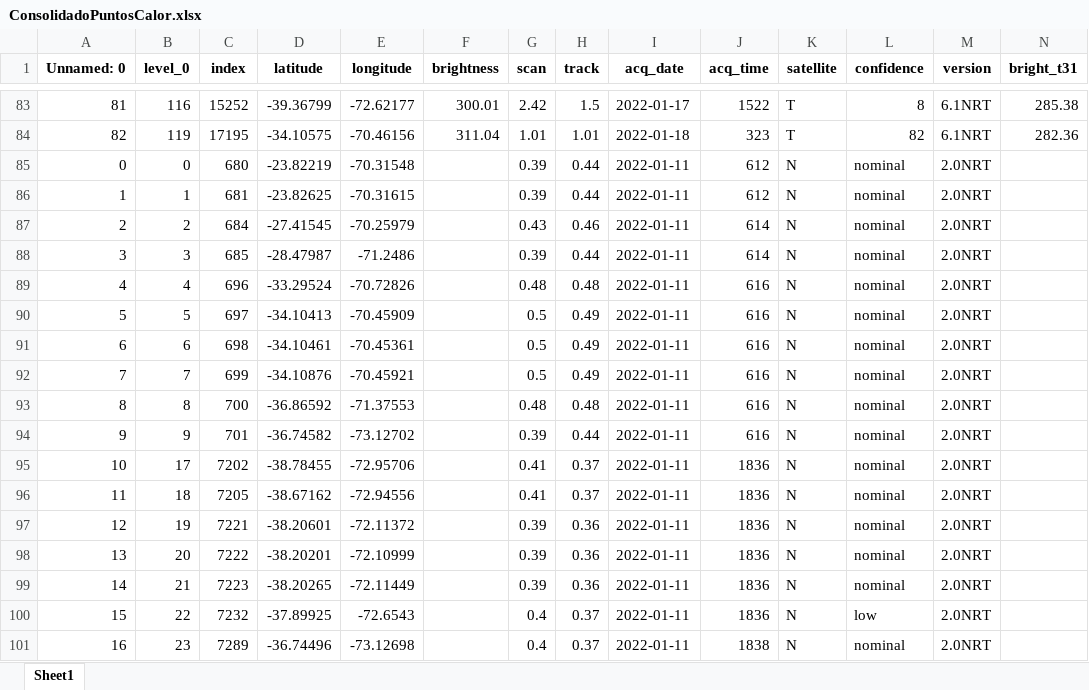
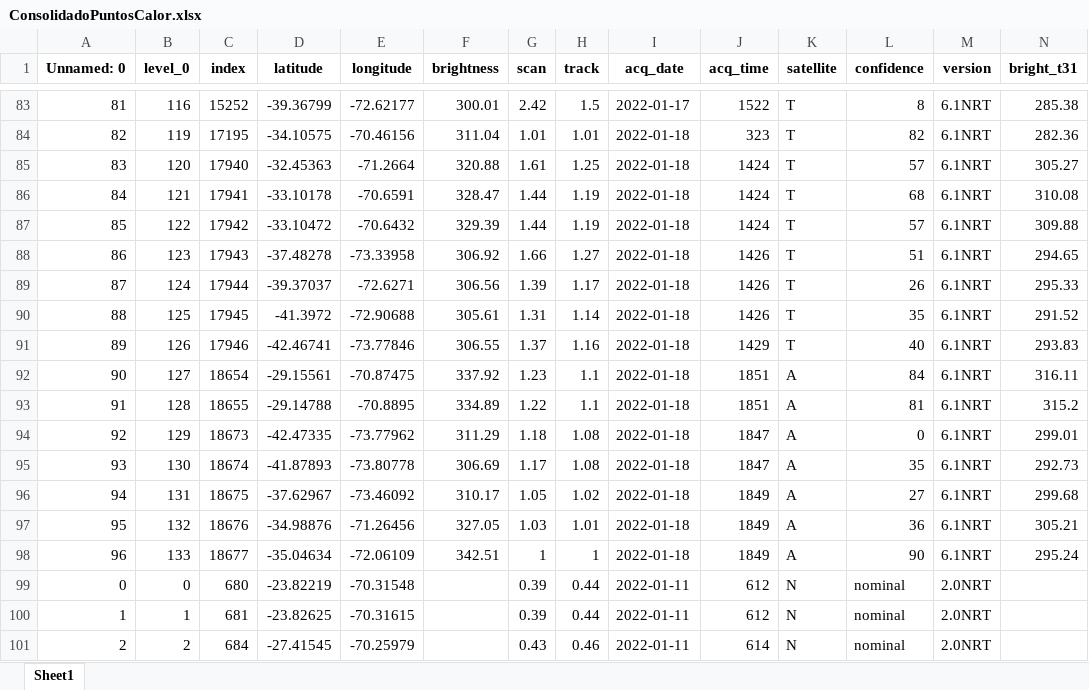
Before and after one commit to Sud-Austral/Fuego_LEAFLET, an Excel workbook: SEMANARIO_INCENDIO/Data/Consolidado/ConsolidadoPuntosCalor.xlsx, sheet Sheet1, drawn as a sheet; only a part is shown, gaps mark what is left out; the shorter side is filled out with more unchanged rows; values as stored, in another font and other column widths than the file's, no borders; rows hold the shown columns only; the diff covers the shown part only; the diff names each change by its address in the sheet, - before the commit and + after, or states it on an @@ line.

```diff
--- a/SEMANARIO_INCENDIO/Data/Consolidado/ConsolidadoPuntosCalor.xlsx (sheet Sheet1)
+++ b/SEMANARIO_INCENDIO/Data/Consolidado/ConsolidadoPuntosCalor.xlsx (sheet Sheet1)
+row 85: 83 | 120 | 17940 | -32.45363 | -71.2664 | 320.88 | 1.61 | 1.25 | 2022-01-18 | 1424 | T | 57 | 6.1NRT | 305.27
+row 86: 84 | 121 | 17941 | -33.10178 | -70.6591 | 328.47 | 1.44 | 1.19 | 2022-01-18 | 1424 | T | 68 | 6.1NRT | 310.08
+row 87: 85 | 122 | 17942 | -33.10472 | -70.6432 | 329.39 | 1.44 | 1.19 | 2022-01-18 | 1424 | T | 57 | 6.1NRT | 309.88
+row 88: 86 | 123 | 17943 | -37.48278 | -73.33958 | 306.92 | 1.66 | 1.27 | 2022-01-18 | 1426 | T | 51 | 6.1NRT | 294.65
+row 89: 87 | 124 | 17944 | -39.37037 | -72.6271 | 306.56 | 1.39 | 1.17 | 2022-01-18 | 1426 | T | 26 | 6.1NRT | 295.33
+row 90: 88 | 125 | 17945 | -41.3972 | -72.90688 | 305.61 | 1.31 | 1.14 | 2022-01-18 | 1426 | T | 35 | 6.1NRT | 291.52
+row 91: 89 | 126 | 17946 | -42.46741 | -73.77846 | 306.55 | 1.37 | 1.16 | 2022-01-18 | 1429 | T | 40 | 6.1NRT | 293.83
+row 92: 90 | 127 | 18654 | -29.15561 | -70.87475 | 337.92 | 1.23 | 1.1 | 2022-01-18 | 1851 | A | 84 | 6.1NRT | 316.11
+row 93: 91 | 128 | 18655 | -29.14788 | -70.8895 | 334.89 | 1.22 | 1.1 | 2022-01-18 | 1851 | A | 81 | 6.1NRT | 315.2
+row 94: 92 | 129 | 18673 | -42.47335 | -73.77962 | 311.29 | 1.18 | 1.08 | 2022-01-18 | 1847 | A | 0 | 6.1NRT | 299.01
+row 95: 93 | 130 | 18674 | -41.87893 | -73.80778 | 306.69 | 1.17 | 1.08 | 2022-01-18 | 1847 | A | 35 | 6.1NRT | 292.73
+row 96: 94 | 131 | 18675 | -37.62967 | -73.46092 | 310.17 | 1.05 | 1.02 | 2022-01-18 | 1849 | A | 27 | 6.1NRT | 299.68
+row 97: 95 | 132 | 18676 | -34.98876 | -71.26456 | 327.05 | 1.03 | 1.01 | 2022-01-18 | 1849 | A | 36 | 6.1NRT | 305.21
+row 98: 96 | 133 | 18677 | -35.04634 | -72.06109 | 342.51 | 1 | 1 | 2022-01-18 | 1849 | A | 90 | 6.1NRT | 295.24
```
Also changed, not shown: 24 added rows elsewhere in this sheet, 9 other files.
